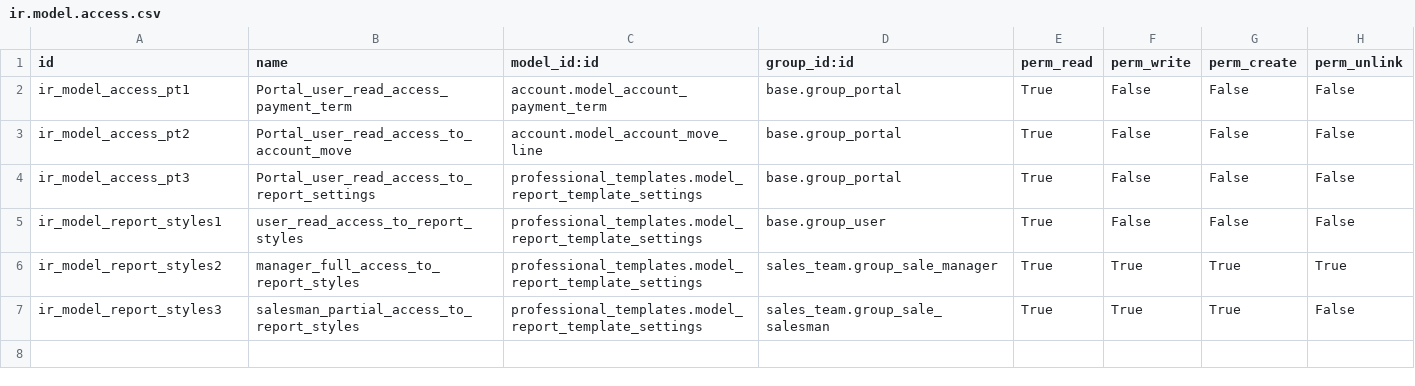
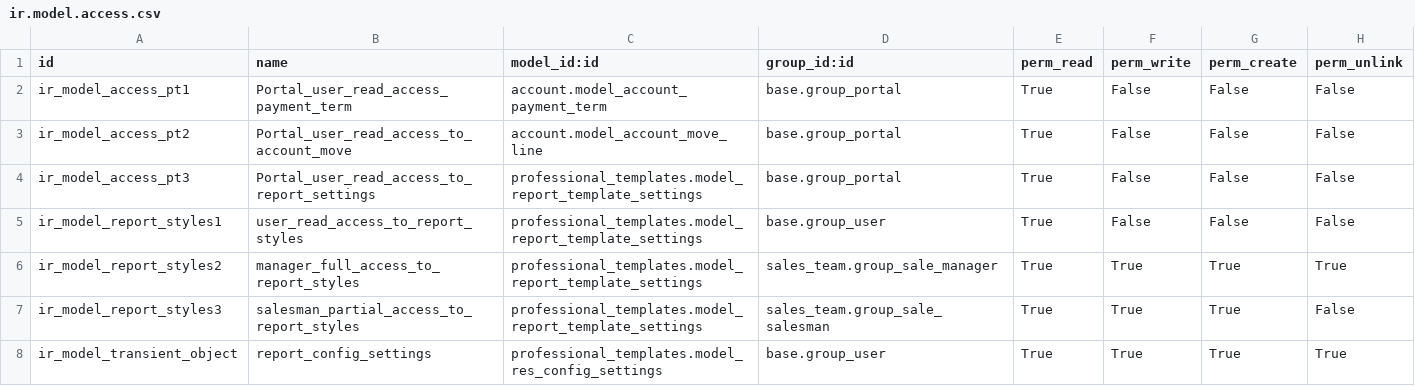
Before and after one commit to BIZ4Africa/Musal-15.0, a CSV file: professional_templates/security/ir.model.access.csv, drawn as a sheet; the diff names each change by its address in the sheet, - before the commit and + after, or states it on an @@ line.

```diff
--- a/professional_templates/security/ir.model.access.csv
+++ b/professional_templates/security/ir.model.access.csv
+row 8: ir_model_transient_object | report_config_settings | professional_templates.model_res_config_settings | base.group_user | True | True | True | True
```
Also changed, not shown: 1 other file.
